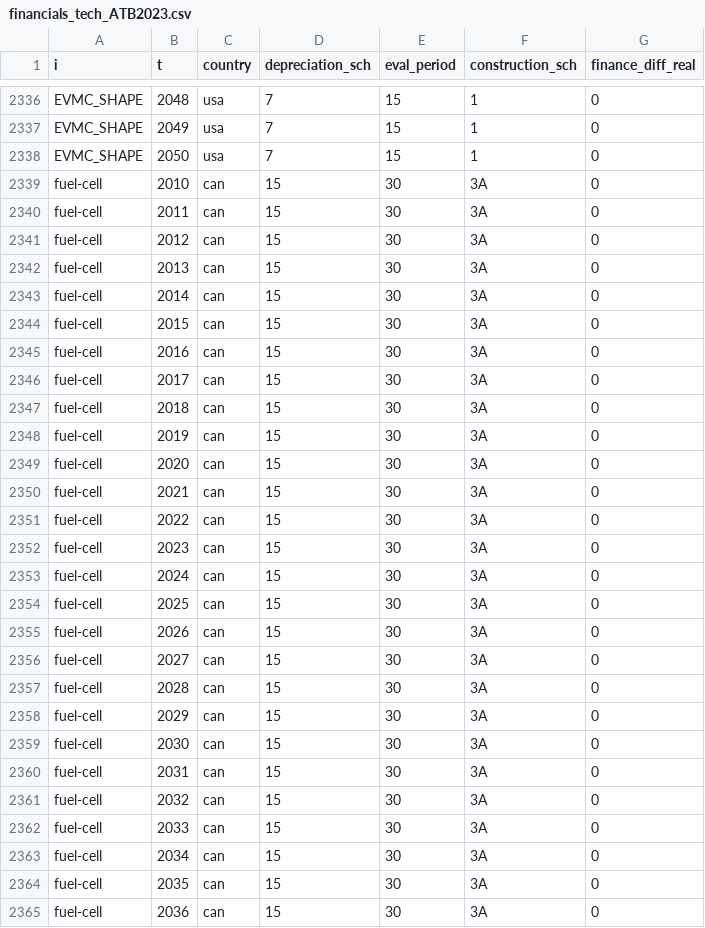
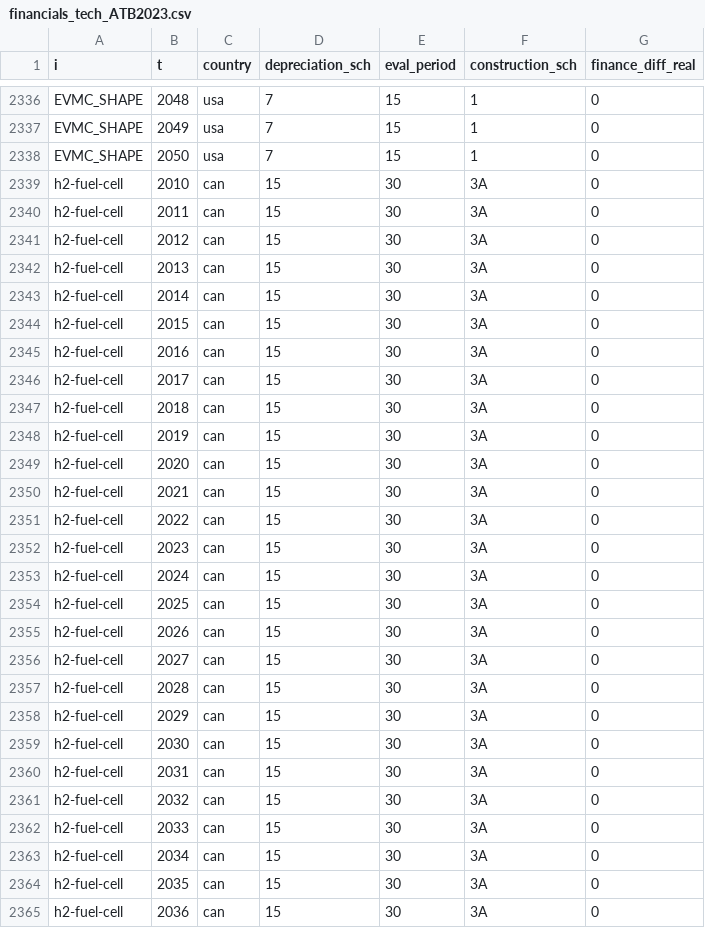
Before and after one commit to ajsbergman/ReEDS, a CSV file: inputs/financials/financials_tech_ATB2023.csv, drawn as a sheet; only a part is shown, gaps mark what is left out; the diff covers the shown part only.

```diff
--- a/inputs/financials/financials_tech_ATB2023.csv
+++ b/inputs/financials/financials_tech_ATB2023.csv
@@ -2338,28 +2338,28 @@ EVMC_SHAPE,2049,usa,7,15,1,0
 EVMC_SHAPE,2050,usa,7,15,1,0
-fuel-cell,2010,can,15,30,3A,0
-fuel-cell,2011,can,15,30,3A,0
-fuel-cell,2012,can,15,30,3A,0
-fuel-cell,2013,can,15,30,3A,0
-fuel-cell,2014,can,15,30,3A,0
-fuel-cell,2015,can,15,30,3A,0
-fuel-cell,2016,can,15,30,3A,0
-fuel-cell,2017,can,15,30,3A,0
-fuel-cell,2018,can,15,30,3A,0
-fuel-cell,2019,can,15,30,3A,0
-fuel-cell,2020,can,15,30,3A,0
-fuel-cell,2021,can,15,30,3A,0
-fuel-cell,2022,can,15,30,3A,0
-fuel-cell,2023,can,15,30,3A,0
-fuel-cell,2024,can,15,30,3A,0
-fuel-cell,2025,can,15,30,3A,0
-fuel-cell,2026,can,15,30,3A,0
-fuel-cell,2027,can,15,30,3A,0
-fuel-cell,2028,can,15,30,3A,0
-fuel-cell,2029,can,15,30,3A,0
-fuel-cell,2030,can,15,30,3A,0
-fuel-cell,2031,can,15,30,3A,0
-fuel-cell,2032,can,15,30,3A,0
-fuel-cell,2033,can,15,30,3A,0
-fuel-cell,2034,can,15,30,3A,0
-fuel-cell,2035,can,15,30,3A,0
-fuel-cell,2036,can,15,30,3A,0
+h2-fuel-cell,2010,can,15,30,3A,0
+h2-fuel-cell,2011,can,15,30,3A,0
+h2-fuel-cell,2012,can,15,30,3A,0
+h2-fuel-cell,2013,can,15,30,3A,0
+h2-fuel-cell,2014,can,15,30,3A,0
+h2-fuel-cell,2015,can,15,30,3A,0
+h2-fuel-cell,2016,can,15,30,3A,0
+h2-fuel-cell,2017,can,15,30,3A,0
+h2-fuel-cell,2018,can,15,30,3A,0
+h2-fuel-cell,2019,can,15,30,3A,0
+h2-fuel-cell,2020,can,15,30,3A,0
+h2-fuel-cell,2021,can,15,30,3A,0
+h2-fuel-cell,2022,can,15,30,3A,0
+h2-fuel-cell,2023,can,15,30,3A,0
+h2-fuel-cell,2024,can,15,30,3A,0
+h2-fuel-cell,2025,can,15,30,3A,0
+h2-fuel-cell,2026,can,15,30,3A,0
+h2-fuel-cell,2027,can,15,30,3A,0
+h2-fuel-cell,2028,can,15,30,3A,0
+h2-fuel-cell,2029,can,15,30,3A,0
+h2-fuel-cell,2030,can,15,30,3A,0
+h2-fuel-cell,2031,can,15,30,3A,0
+h2-fuel-cell,2032,can,15,30,3A,0
+h2-fuel-cell,2033,can,15,30,3A,0
+h2-fuel-cell,2034,can,15,30,3A,0
+h2-fuel-cell,2035,can,15,30,3A,0
+h2-fuel-cell,2036,can,15,30,3A,0
```
Also changed, not shown: 96 edited cells elsewhere in this file, cases.csv, inputs/financials/financials_tech_ATB2023_CRP20.csv, 23 other files.
